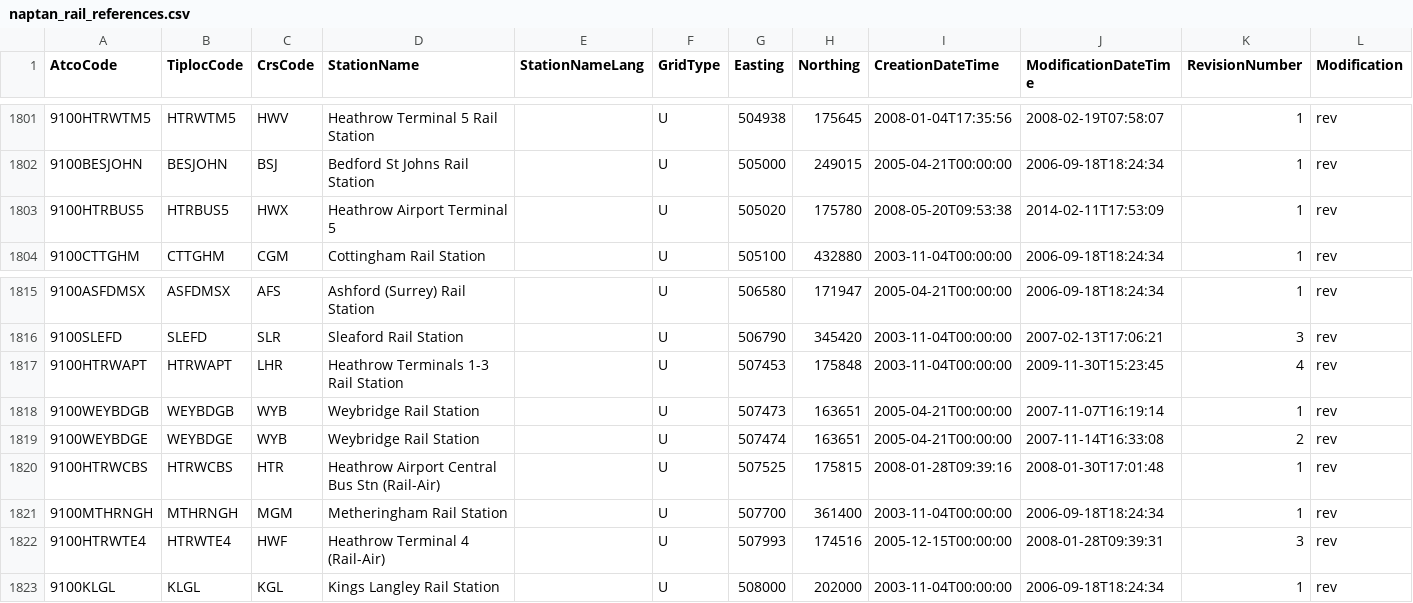
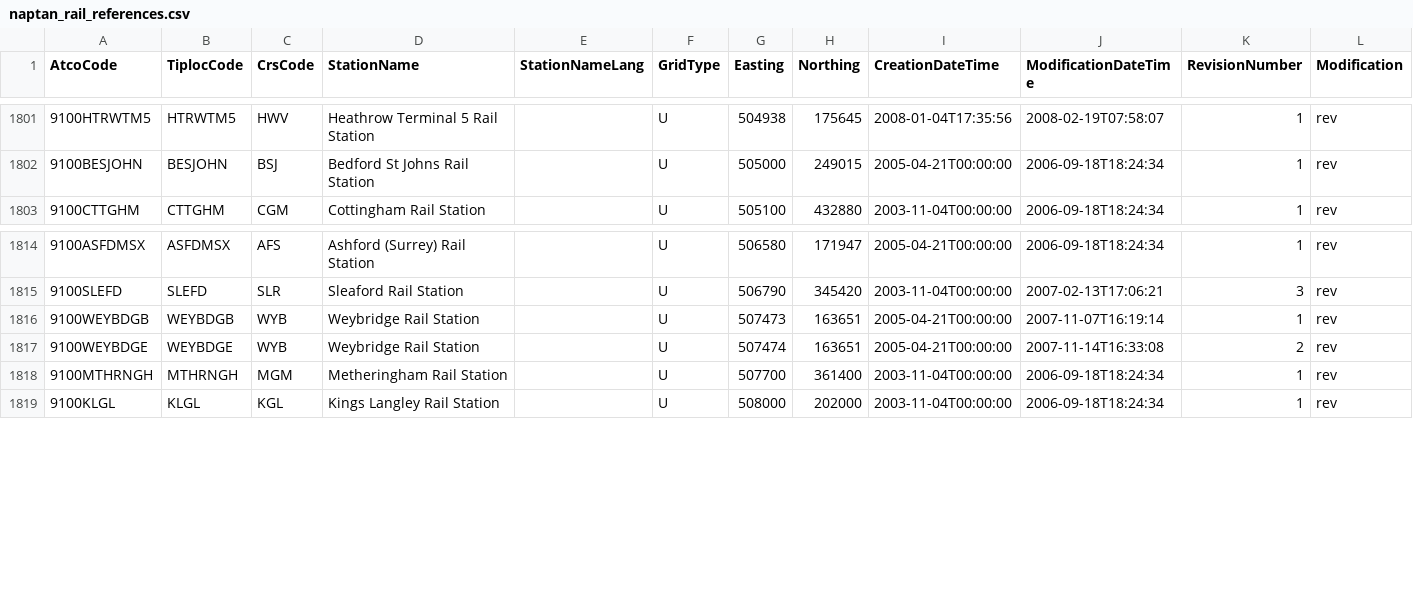
Before and after one commit to azaka01/Huxley2, a CSV file: naptan_rail_references.csv, drawn as a sheet; only a part is shown, gaps mark what is left out.

Commit message:
fix Heathrow stations Crs codes

```diff
--- a/naptan_rail_references.csv
+++ b/naptan_rail_references.csv
@@ -1802,3 +1802,2 @@ AtcoCode,TiplocCode,CrsCode,StationName,StationNameLang,GridType,Easting,Northin
 9100BESJOHN,BESJOHN,BSJ,Bedford St Johns Rail Station,,U,505000,249015,2005-04-21T00:00:00,2006-09-18T18:24:34,1,rev
-9100HTRBUS5,HTRBUS5,HWX,Heathrow Airport Terminal 5,,U,505020,175780,2008-05-20T09:53:38,2014-02-11T17:53:09,1,rev
 9100CTTGHM,CTTGHM,CGM,Cottingham Rail Station,,U,505100,432880,2003-11-04T00:00:00,2006-09-18T18:24:34,1,rev
@@ -1816,8 +1815,5 @@ AtcoCode,TiplocCode,CrsCode,StationName,StationNameLang,GridType,Easting,Northin
 9100SLEFD,SLEFD,SLR,Sleaford Rail Station,,U,506790,345420,2003-11-04T00:00:00,2007-02-13T17:06:21,3,rev
-9100HTRWAPT,HTRWAPT,LHR,Heathrow Terminals 1-3 Rail Station,,U,507453,175848,2003-11-04T00:00:00,2009-11-30T15:23:45,4,rev
 9100WEYBDGB,WEYBDGB,WYB,Weybridge Rail Station,,U,507473,163651,2005-04-21T00:00:00,2007-11-07T16:19:14,1,rev
 9100WEYBDGE,WEYBDGE,WYB,Weybridge Rail Station,,U,507474,163651,2005-04-21T00:00:00,2007-11-14T16:33:08,2,rev
-9100HTRWCBS,HTRWCBS,HTR,Heathrow Airport Central Bus Stn (Rail-Air),,U,507525,175815,2008-01-28T09:39:16,2008-01-30T17:01:48,1,rev
 9100MTHRNGH,MTHRNGH,MGM,Metheringham Rail Station,,U,507700,361400,2003-11-04T00:00:00,2006-09-18T18:24:34,1,rev
-9100HTRWTE4,HTRWTE4,HWF,Heathrow Terminal 4 (Rail-Air),,U,507993,174516,2005-12-15T00:00:00,2008-01-28T09:39:31,3,rev
 9100KLGL,KLGL,KGL,Kings Langley Rail Station,,U,508000,202000,2003-11-04T00:00:00,2006-09-18T18:24:34,1,rev
```
Also changed, not shown: station_codes.csv, 1 other file.
